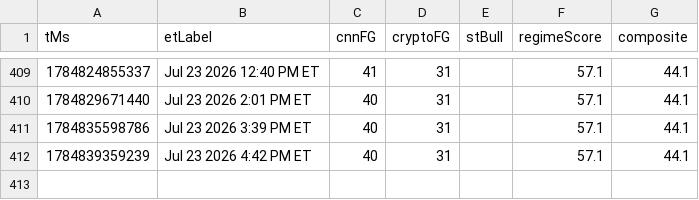
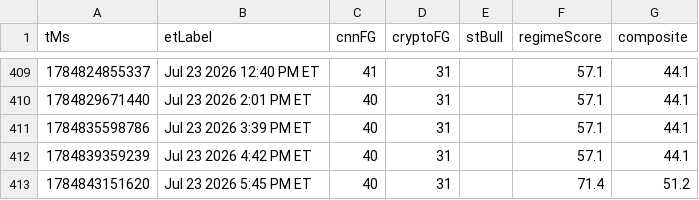
Before and after one commit to Jad-N/Market-Watcher, a CSV file: docs/mood-history.csv, drawn as a sheet; only a part is shown, gaps mark what is left out; the diff names each change by its address in the sheet, - before the commit and + after, or states it on an @@ line.

```diff
--- a/docs/mood-history.csv
+++ b/docs/mood-history.csv
+row 413: 1784843151620 | Jul 23 2026 5:45 PM ET | 40 | 31 |  | 71.4 | 51.2
```
Also changed, not shown: regime history.csv, source-quality history.csv, 4 other files.
